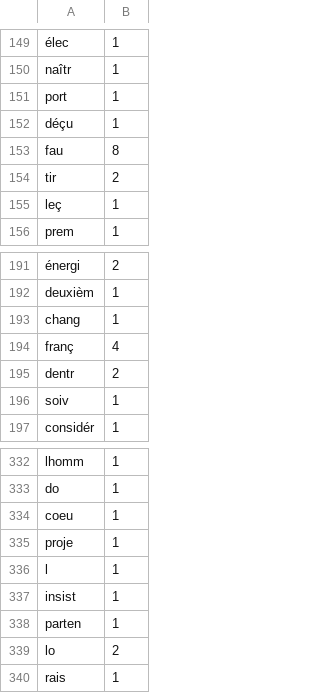
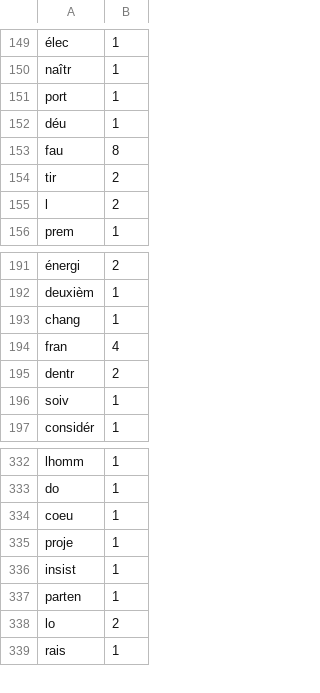
Before and after one commit to AddexiOne/SAE, a CSV file: prog/code/v3b/results/CHIRAC/1995.csv, drawn as a sheet; only a part is shown, gaps mark what is left out.

```diff
--- a/prog/code/v3b/results/CHIRAC/1995.csv
+++ b/prog/code/v3b/results/CHIRAC/1995.csv
@@ -151,6 +151,6 @@ naîtr,1
 port,1
-déçu,1
+déu,1
 fau,8
 tir,2
-leç,1
+l,2
 prem,1
@@ -193,3 +193,3 @@ deuxièm,1
 chang,1
-franç,4
+fran,4
 dentr,2
@@ -335,3 +335,2 @@ coeu,1
 proje,1
-l,1
 insist,1
```
Also changed, not shown: prog/code/v3b/results/CHIRAC/2002.csv, prog/code/v3b/results/CHIRAC/2003.csv, 32 other files.
